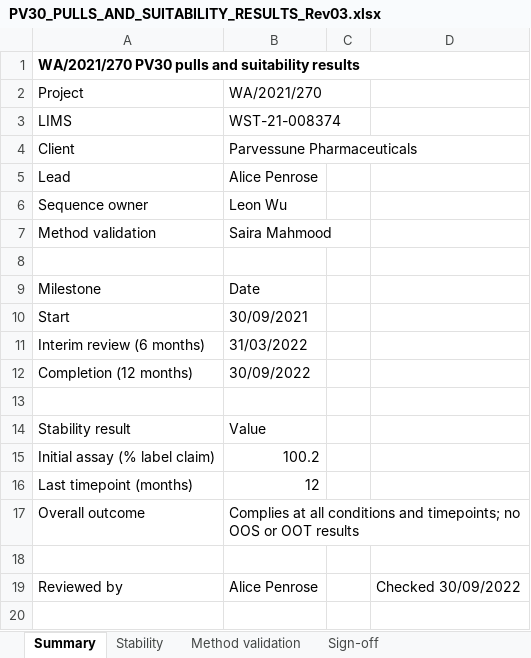
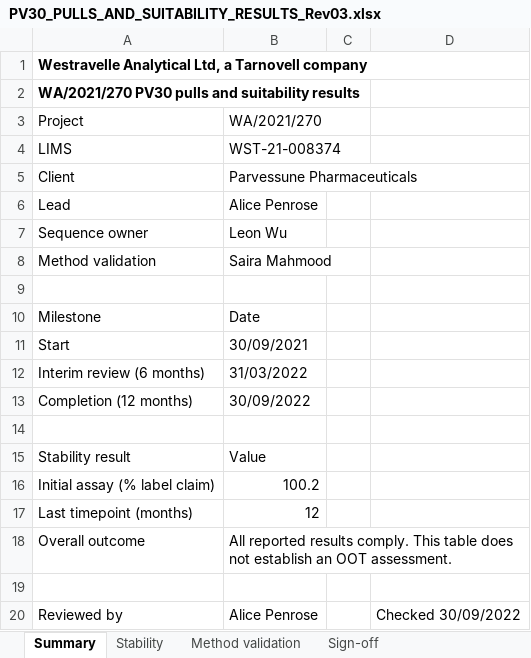
Before and after one commit to 60xAI/portco-mock-dataset, an Excel workbook: output/archive/WestravelleData/Stability/PV30/WA-2021-270/Results/Approved/PV30_PULLS_AND_SUITABILITY_RESULTS_Rev03.xlsx, sheet Summary, drawn as a sheet; values as stored, in another font and other column widths than the file's, no borders; removed rows and columns are numbered as before the commit, all else as after; the diff names each change by its address in the sheet, - before the commit and + after, or states it on an @@ line.

```diff
--- a/output/archive/WestravelleData/Stability/PV30/WA-2021-270/Results/Approved/PV30_PULLS_AND_SUITABILITY_RESULTS_Rev03.xlsx (sheet Summary)
+++ b/output/archive/WestravelleData/Stability/PV30/WA-2021-270/Results/Approved/PV30_PULLS_AND_SUITABILITY_RESULTS_Rev03.xlsx (sheet Summary)
+row 1: Westravelle Analytical Ltd, a Tarnovell company
-A1:D1 merged
-B18: Complies at all conditions and timepoints; no OOS or OOT results
+B18: All reported results comply. This table does not establish an OOT assessment.
```
Also changed, not shown: sheet Sign-off, sheet Stability, 1 other file.
